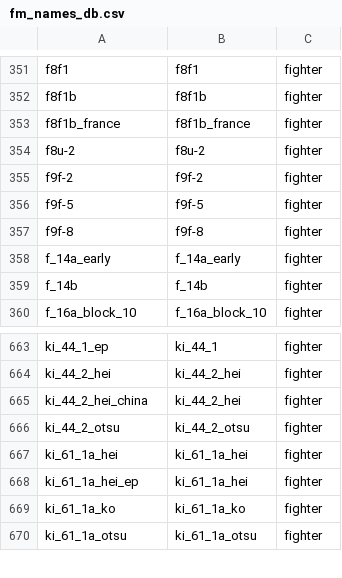
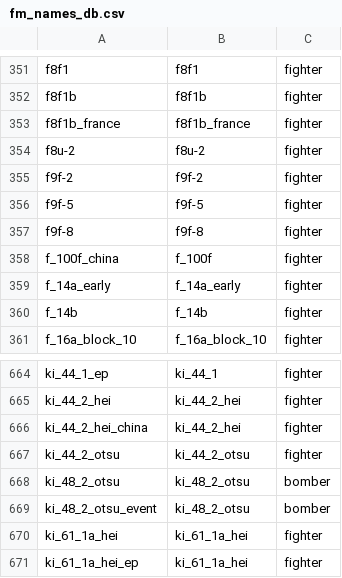
Before and after one commit to MeSoftHorny/WTRTI-Data, a CSV file: FM/fm_names_db.csv, drawn as a sheet; only a part is shown, gaps mark what is left out; the shorter side is filled out with more unchanged rows; the diff names each change by its address in the sheet, - before the commit and + after, or states it on an @@ line.

```diff
--- a/FM/fm_names_db.csv
+++ b/FM/fm_names_db.csv
+row 358: f_100f_china | f_100f | fighter
+row 668: ki_48_2_otsu | ki_48_2_otsu | bomber
+row 669: ki_48_2_otsu_event | ki_48_2_otsu | bomber
```
Also changed, not shown: FM/fm_data_db.csv, 1 other file.
